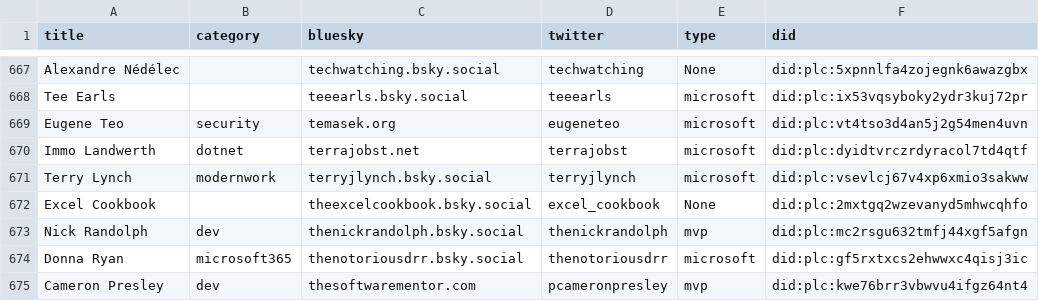
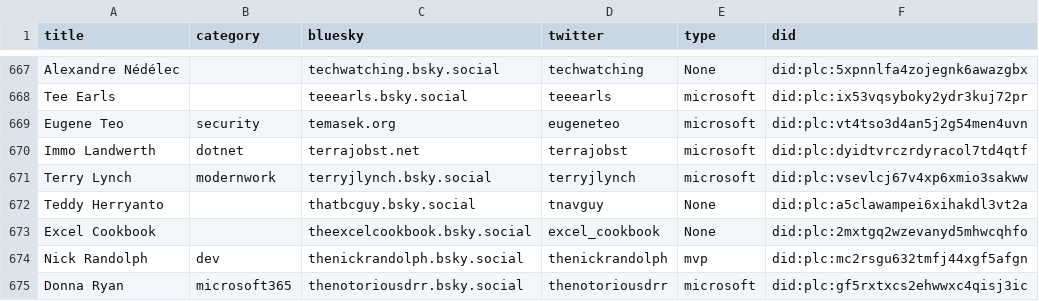
Before and after one commit to plemich/bluesky, a CSV file: website/static/profiles.csv, drawn as a sheet; only a part is shown, gaps mark what is left out; the shorter side is filled out with more unchanged rows.

```diff
--- a/website/static/profiles.csv
+++ b/website/static/profiles.csv
@@ -675,2 +675,3 @@
 "Terry Lynch","modernwork","terryjlynch.bsky.social","terryjlynch","microsoft","did:plc:vsevlcj67v4xp6xmio3sakww"
+"Teddy Herryanto",,"thatbcguy.bsky.social","tnavguy","None","did:plc:a5clawampei6xihakdl3vt2a"
 "Excel Cookbook",,"theexcelcookbook.bsky.social","excel_cookbook","None","did:plc:2mxtgq2wzevanyd5mhwcqhfo"
```
Also changed, not shown: 1 other file.
